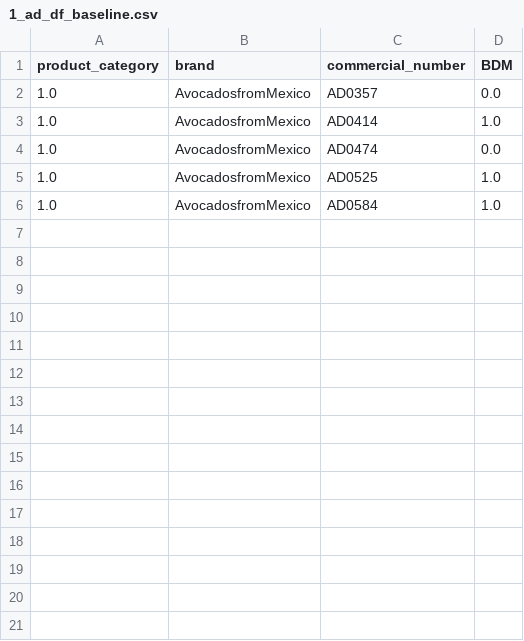
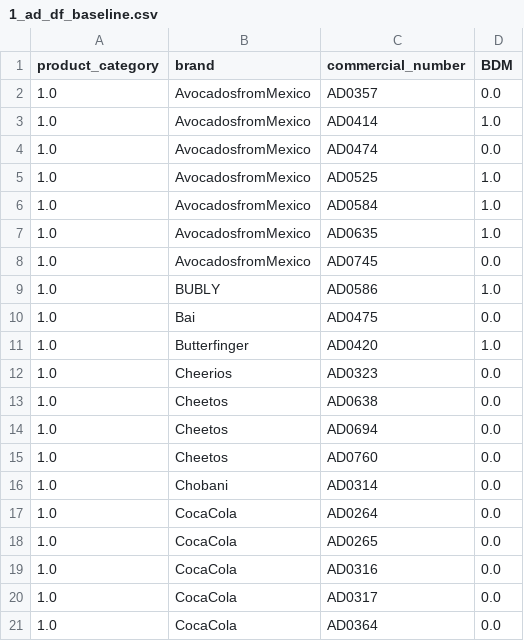
Before and after one commit to NilsLeo/Commercial-Brand-Differentiating-Message-Analysis, a CSV file: csvs/1_ad_df_baseline.csv, drawn as a sheet; the diff names each change by its address in the sheet, - before the commit and + after, or states it on an @@ line.

```diff
--- a/csvs/1_ad_df_baseline.csv
+++ b/csvs/1_ad_df_baseline.csv
+row 7: 1.0 | AvocadosfromMexico | AD0635 | 1.0
+row 8: 1.0 | AvocadosfromMexico | AD0745 | 0.0
+row 9: 1.0 | BUBLY | AD0586 | 1.0
+row 10: 1.0 | Bai | AD0475 | 0.0
+row 11: 1.0 | Butterfinger | AD0420 | 1.0
+row 12: 1.0 | Cheerios | AD0323 | 0.0
+row 13: 1.0 | Cheetos | AD0638 | 0.0
+row 14: 1.0 | Cheetos | AD0694 | 0.0
+row 15: 1.0 | Cheetos | AD0760 | 0.0
+row 16: 1.0 | Chobani | AD0314 | 0.0
+row 17: 1.0 | CocaCola | AD0264 | 0.0
+row 18: 1.0 | CocaCola | AD0265 | 0.0
+row 19: 1.0 | CocaCola | AD0316 | 0.0
+row 20: 1.0 | CocaCola | AD0317 | 0.0
+row 21: 1.0 | CocaCola | AD0364 | 0.0
```
Also changed, not shown: 17 other files.
